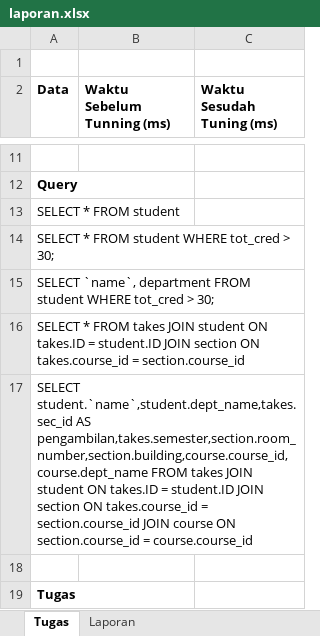
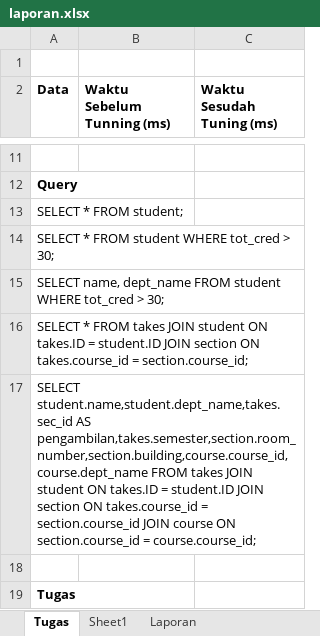
Before and after one commit to Ikan2Ikan/IF3144-1920, an Excel workbook: tugas/laporan.xlsx, sheet Tugas, drawn as a sheet; only a part is shown, gaps mark what is left out; values as stored, in another font and other column widths than the file's, no borders; the diff names each change by its address in the sheet, - before the commit and + after, or states it on an @@ line.

```diff
--- a/tugas/laporan.xlsx (sheet Tugas)
+++ b/tugas/laporan.xlsx (sheet Tugas)
+sheet tab: Sheet1
-A13 (Data): SELECT * FROM student
+A13 (Data): SELECT * FROM student;
-A15 (Data): SELECT `name`, department FROM student…
+A15 (Data): SELECT name, dept_name FROM student…
-A16 (Data): …takes.course_id = section.course_id
+A16 (Data): …takes.course_id = section.course_id;
-A17 (Data): SELECT student.`name`,student.dept_name,takes.sec_id AS pengambilan,takes.semester,section.room_number,section.building,course.course_id,course.dept_name FROM takes JOIN student ON takes.ID = student.ID JOIN section ON takes.course_id = section.course_id JOIN course ON section.course_id = course.course_id
+A17 (Data): SELECT student.name,student.dept_name,takes.sec_id AS pengambilan,takes.semester,section.room_number,section.building,course.course_id,course.dept_name FROM takes JOIN student ON takes.ID = student.ID JOIN section ON takes.course_id = section.course_id JOIN course ON section.course_id = course.course_id;
```
Also changed, not shown: 1 other file.
